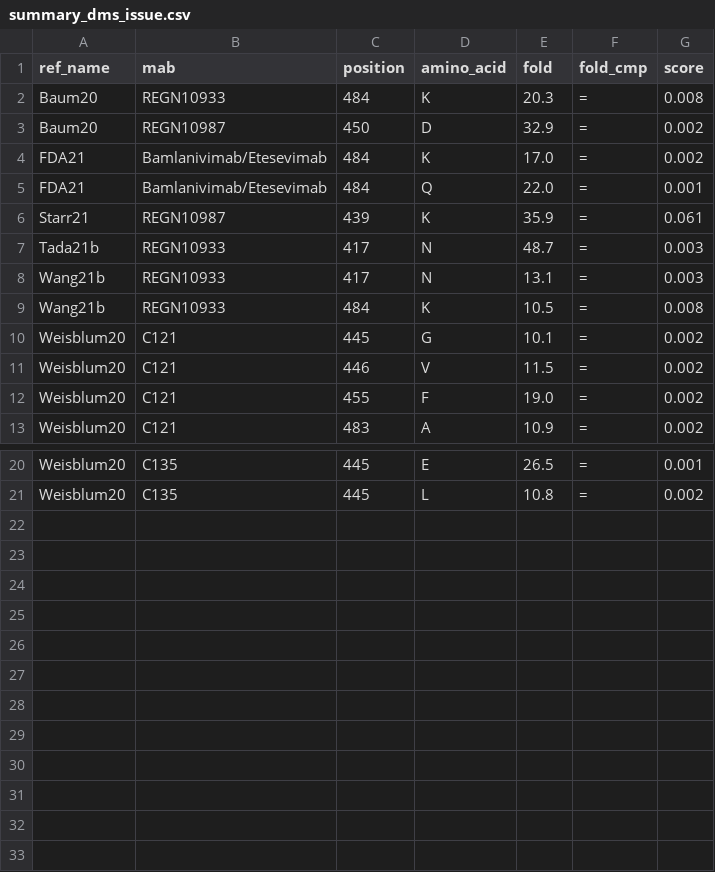
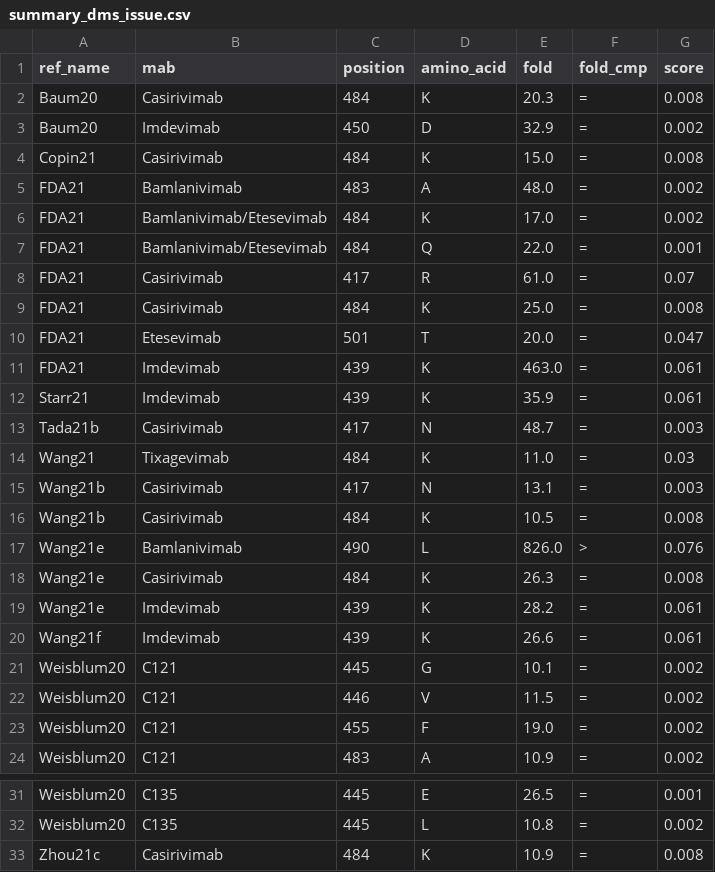
Before and after one commit to hivdb/covid-drdb-reports, a CSV file: report_tables/summary_dms_issue.csv, drawn as a sheet; only a part is shown, gaps mark what is left out.

Commit message:
update figures and tables

```diff
--- a/report_tables/summary_dms_issue.csv
+++ b/report_tables/summary_dms_issue.csv
@@ -1,10 +1,21 @@
 ref_name,mab,position,amino_acid,fold,fold_cmp,score
-Baum20,REGN10933,484,K,20.3,=,0.008
-Baum20,REGN10987,450,D,32.9,=,0.002
+Baum20,Casirivimab,484,K,20.3,=,0.008
+Baum20,Imdevimab,450,D,32.9,=,0.002
+Copin21,Casirivimab,484,K,15.0,=,0.008
+FDA21,Bamlanivimab,483,A,48.0,=,0.002
 FDA21,Bamlanivimab/Etesevimab,484,K,17.0,=,0.002
 FDA21,Bamlanivimab/Etesevimab,484,Q,22.0,=,0.001
-Starr21,REGN10987,439,K,35.9,=,0.061
-Tada21b,REGN10933,417,N,48.7,=,0.003
-Wang21b,REGN10933,417,N,13.1,=,0.003
-Wang21b,REGN10933,484,K,10.5,=,0.008
+FDA21,Casirivimab,417,R,61.0,=,0.07
+FDA21,Casirivimab,484,K,25.0,=,0.008
+FDA21,Etesevimab,501,T,20.0,=,0.047
+FDA21,Imdevimab,439,K,463.0,=,0.061
+Starr21,Imdevimab,439,K,35.9,=,0.061
+Tada21b,Casirivimab,417,N,48.7,=,0.003
+Wang21,Tixagevimab,484,K,11.0,=,0.03
+Wang21b,Casirivimab,417,N,13.1,=,0.003
+Wang21b,Casirivimab,484,K,10.5,=,0.008
+Wang21e,Bamlanivimab,490,L,826.0,>,0.076
+Wang21e,Casirivimab,484,K,26.3,=,0.008
+Wang21e,Imdevimab,439,K,28.2,=,0.061
+Wang21f,Imdevimab,439,K,26.6,=,0.061
 Weisblum20,C121,445,G,10.1,=,0.002
@@ -21 +32,2 @@ Weisblum20,C135,445,E,26.5,=,0.001
 Weisblum20,C135,445,L,10.8,=,0.002
+Zhou21c,Casirivimab,484,K,10.9,=,0.008
```
Also changed, not shown: report_tables/table_vp_summary.csv, report_tables/table_vp_variants.csv, 35 other files.
